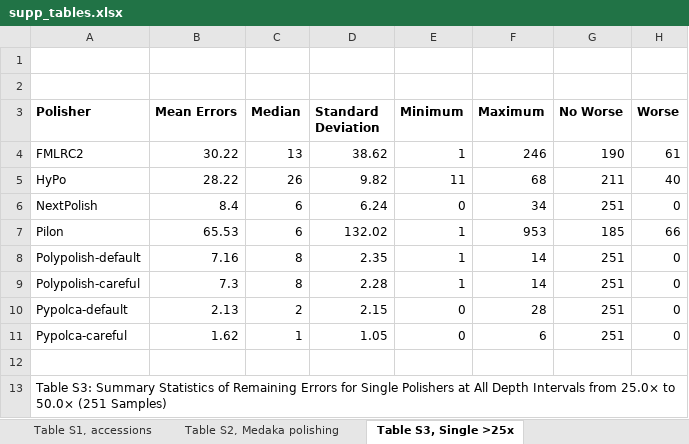
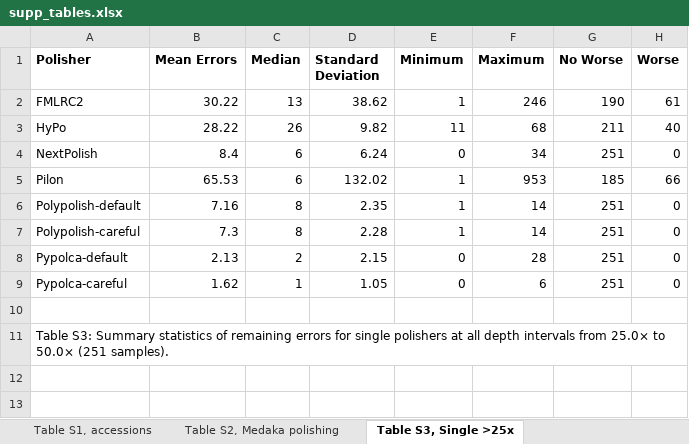
Before and after one commit to gbouras13/depth_vs_polishing_analysis, an Excel workbook: supp_tables.xlsx, sheet Table S3, Single >25x, drawn as a sheet; values as stored, in another font and other column widths than the file's, no borders; removed rows and columns are numbered as before the commit, all else as after; the diff names each change by its address in the sheet, - before the commit and + after, or states it on an @@ line.

Commit message:
Edit supp tables and parameter sweep

```diff
--- a/supp_tables.xlsx (sheet Table S3, Single >25x)
+++ b/supp_tables.xlsx (sheet Table S3, Single >25x)
-row 1: (empty)
-row 2: (empty)
-A11 (Polisher): …S3: Summary Statistics of Remaining Errors for Single Polishers at All Depth Intervals from 25.0× to 50.0× (251 Samples)
+A11 (Polisher): …S3: Summary statistics of remaining errors for single polishers at all depth intervals from 25.0× to 50.0× (251 samples).
```
Also changed, not shown: sheet Table S1, accessions, sheet Table S4, Combination >25x, sheet Table S5, Param optimisation, sheet Table S2, Medaka polishing, 1 other file.
